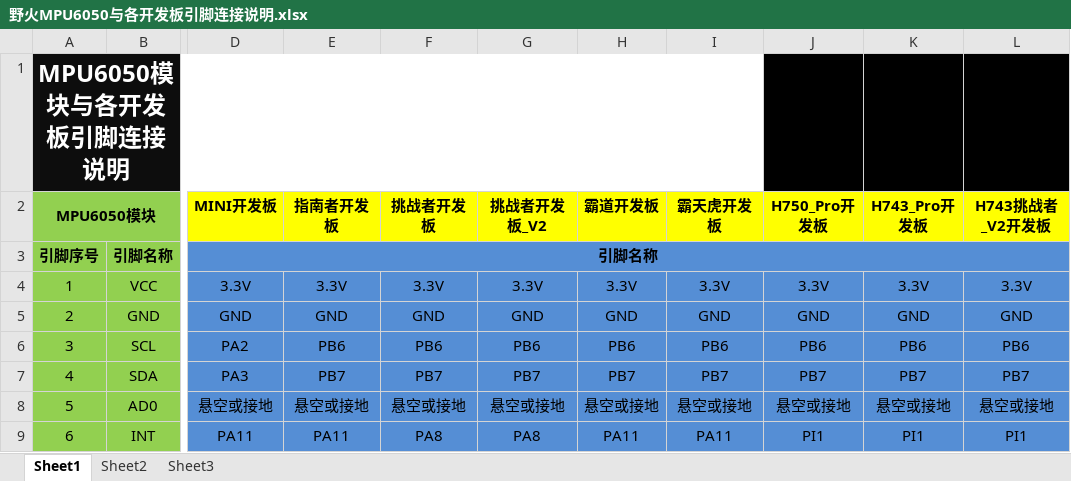
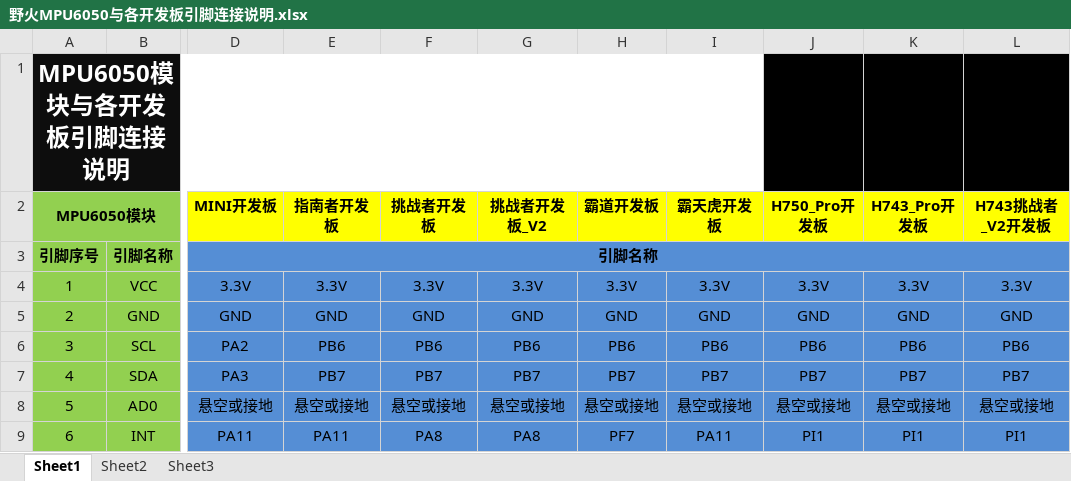
Before and after one commit to Embdefire/ebf_sensor_mpu6050_doc, an Excel workbook: MPU6050与各开发板连接说明/野火MPU6050与各开发板引脚连接说明.xlsx, sheet Sheet1, drawn as a sheet; only a part is shown, gaps mark what is left out; values as stored, in another font and other column widths than the file's, no borders; the diff names each change by its address in the sheet, - before the commit and + after, or states it on an @@ line.

Commit message:
修改脚

```diff
--- a/MPU6050与各开发板连接说明/野火MPU6050与各开发板引脚连接说明.xlsx (sheet Sheet1)
+++ b/MPU6050与各开发板连接说明/野火MPU6050与各开发板引脚连接说明.xlsx (sheet Sheet1)
-H9 (霸道开发板): PA11
+H9 (霸道开发板): PF7
```
